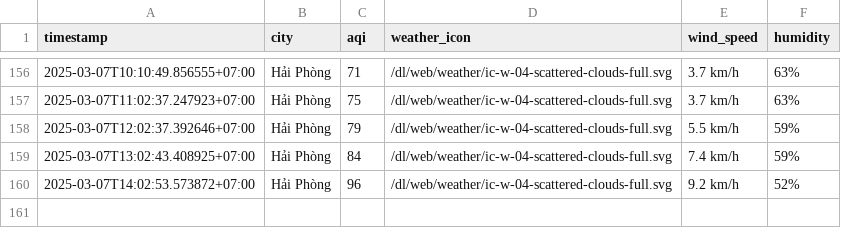
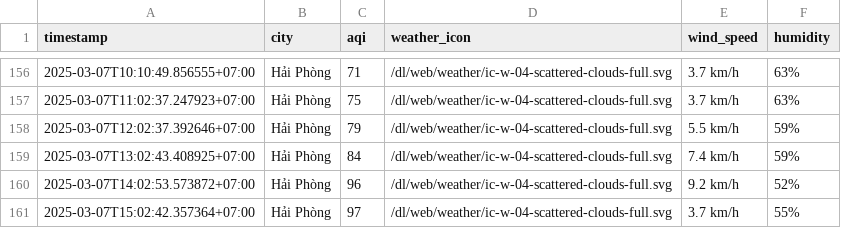
Before and after one commit to nghiahsgs/iqair-dataset, a CSV file: result/hai-phong/aqi_hai-phong_2025_mar.csv, drawn as a sheet; only a part is shown, gaps mark what is left out.

```diff
--- a/result/hai-phong/aqi_hai-phong_2025_mar.csv
+++ b/result/hai-phong/aqi_hai-phong_2025_mar.csv
@@ -160 +160,2 @@ timestamp,city,aqi,weather_icon,wind_speed,humidity
 2025-03-07T14:02:53.573872+07:00,Hải Phòng,96,/dl/web/weather/ic-w-04-scattered-clouds-full.svg,9.2 km/h,52%
+2025-03-07T15:02:42.357364+07:00,Hải Phòng,97,/dl/web/weather/ic-w-04-scattered-clouds-full.svg,3.7 km/h,55%
```
Also changed, not shown: result/can-tho/aqi_can-tho_2025_mar.csv, result/hue/aqi_hue_2025_mar.csv, 2 other files.
